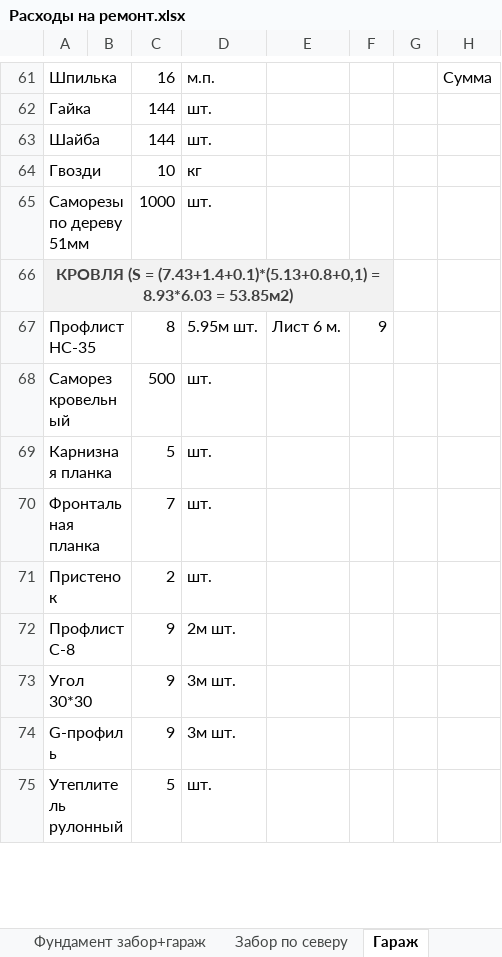
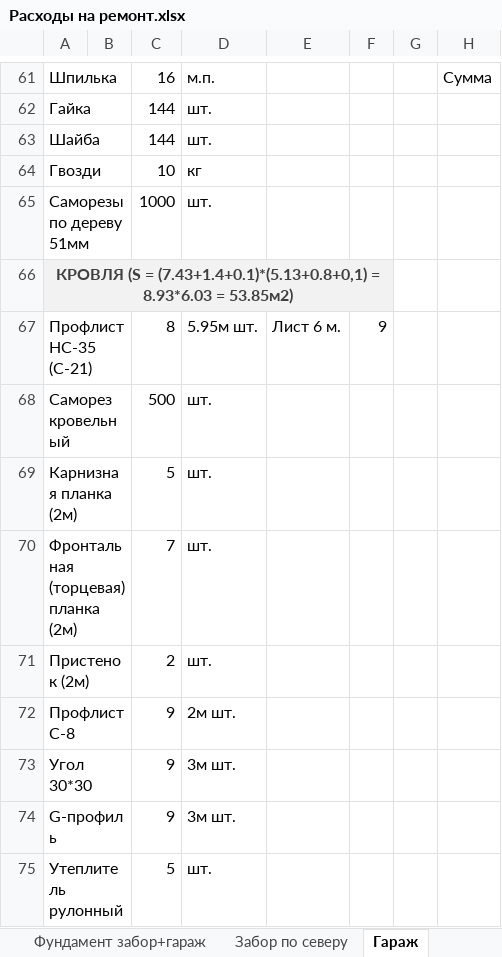
Before and after one commit to AlekseyGo/HouseProject, an Excel workbook: Татьяничевой 25/Расходы на ремонт.xlsx, sheet Гараж, drawn as a sheet; only a part is shown, gaps mark what is left out; values as stored, in another font and other column widths than the file's, no borders; the diff names each change by its address in the sheet, - before the commit and + after, or states it on an @@ line.

Commit message:
Update Расходы на ремонт.xlsx

```diff
--- a/Татьяничевой 25/Расходы на ремонт.xlsx (sheet Гараж)
+++ b/Татьяничевой 25/Расходы на ремонт.xlsx (sheet Гараж)
-A67: Профлист НС-35
+A67: Профлист НС-35 (C-21)
-A69: Карнизная планка
+A69: Карнизная планка (2м)
-A70: Фронтальная планка
+A70: Фронтальная (торцевая) планка (2м)
-A71: Пристенок
+A71: Пристенок (2м)
```
